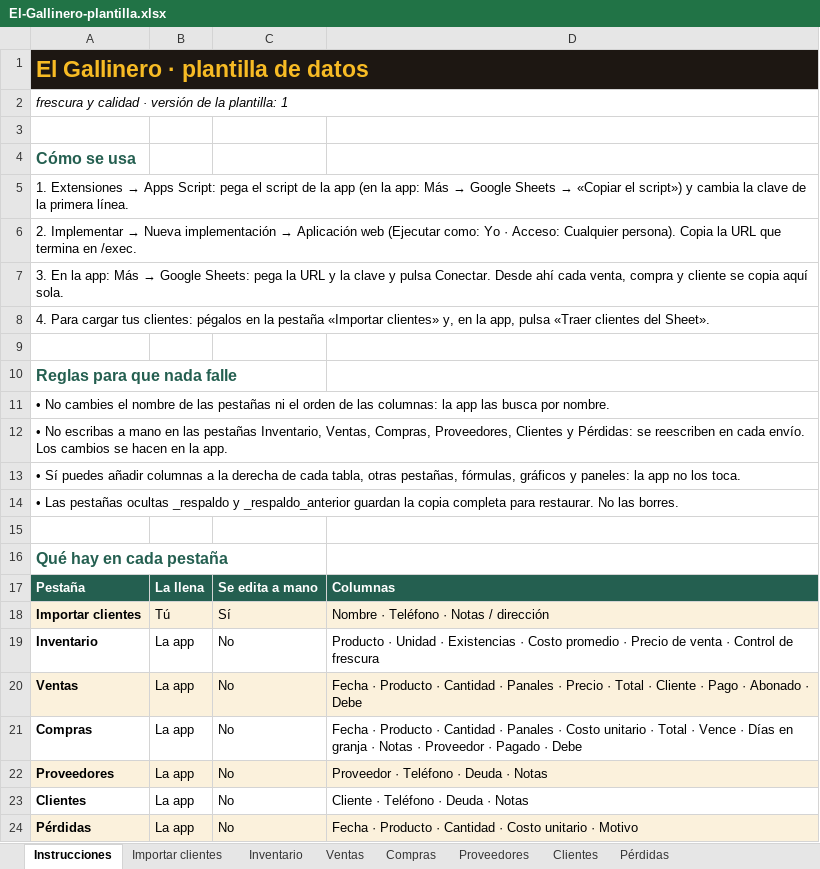
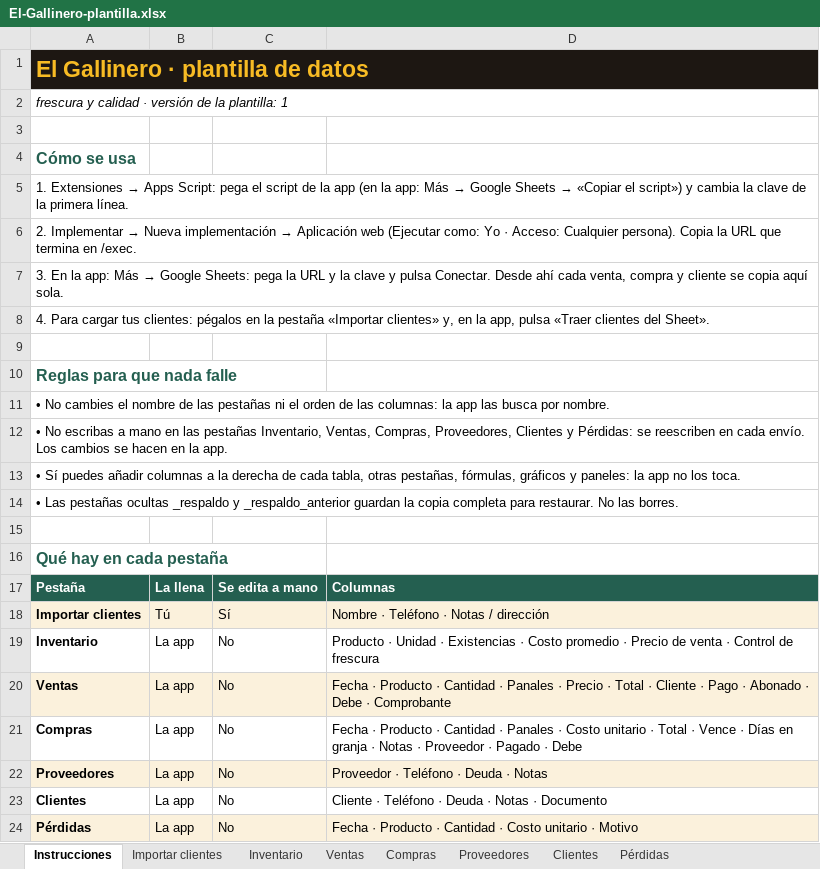
Before and after one commit to WokerJJ/el-gallinero, an Excel workbook: plantilla/El-Gallinero-plantilla.xlsx, sheet Instrucciones, drawn as a sheet; values as stored, in another font and other column widths than the file's, no borders; the diff names each change by its address in the sheet, - before the commit and + after, or states it on an @@ line.

Commit message:
feat: columnas Comprobante (Ventas) y Documento (Clientes) en el Sheet y la plantilla

```diff
--- a/plantilla/El-Gallinero-plantilla.xlsx (sheet Instrucciones)
+++ b/plantilla/El-Gallinero-plantilla.xlsx (sheet Instrucciones)
-D20: …· Debe
+D20: …· Debe · Comprobante
-D23: Cliente · Teléfono · Deuda · Notas
+D23: Cliente · Teléfono · Deuda · Notas · Documento
```
Also changed, not shown: sheet Clientes, sheet Ventas, 2 other files.
